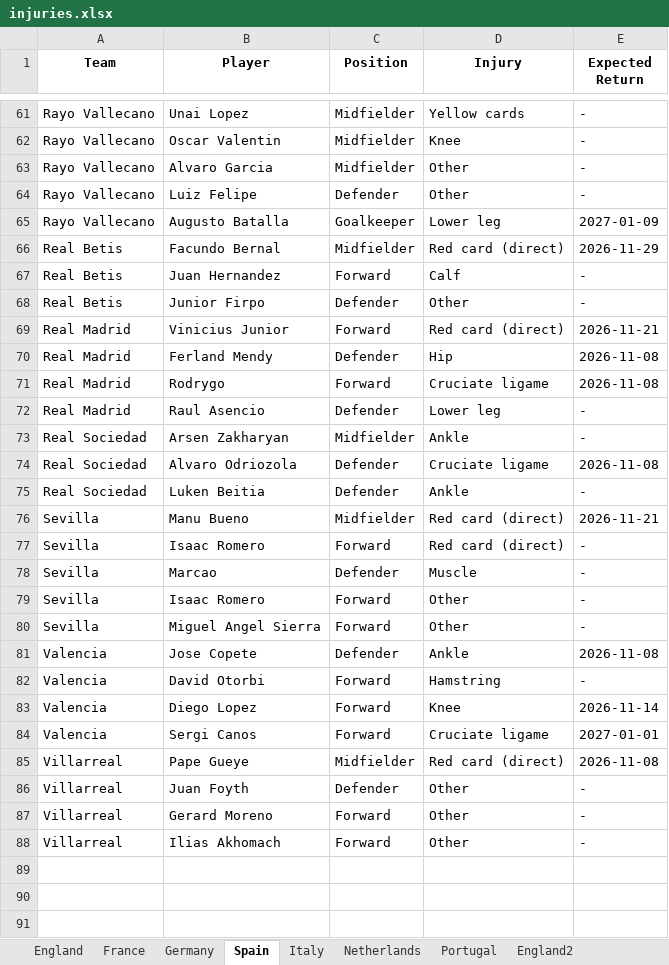
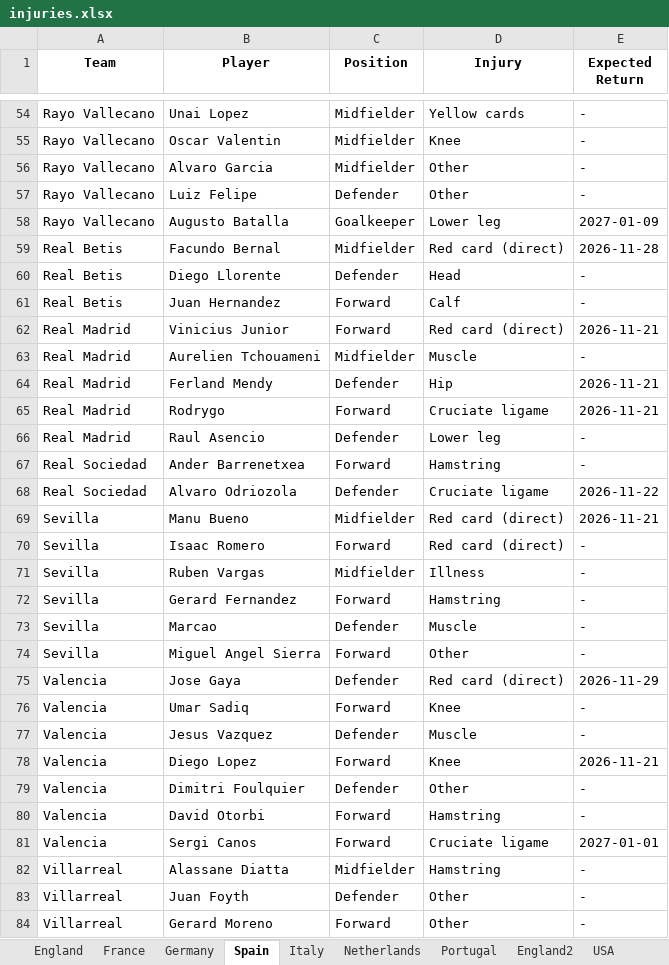
Before and after one commit to Uttam2007110/Football-Projections, an Excel workbook: whoscored/injuries.xlsx, sheet Spain, drawn as a sheet; only a part is shown, gaps mark what is left out; the shorter side is filled out with more unchanged rows; values as stored, in another font and other column widths than the file's, no borders; removed rows and columns are numbered as before the commit, all else as after; the diff covers the shown part only; the diff names each change by its address in the sheet, - before the commit and + after, or states it on an @@ line.

```diff
--- a/whoscored/injuries.xlsx (sheet Spain)
+++ b/whoscored/injuries.xlsx (sheet Spain)
+sheet tab: USA
-E59 (Expected Return): 2026-11-29
+E59 (Expected Return): 2026-11-28
+row 60: Real Betis | Diego Llorente | Defender | Head | -
-row 68: Real Betis | Junior Firpo | Defender | Other | -
+row 63: Real Madrid | Aurelien Tchouameni | Midfielder | Muscle | -
-E64:E65 (Expected Return): 2026-11-08
+E64:E65 (Expected Return): 2026-11-21
-row 73: Real Sociedad | Arsen Zakharyan | Midfielder | Ankle | -
+row 67: Real Sociedad | Ander Barrenetxea | Forward | Hamstring | -
-E68 (Expected Return): 2026-11-08
+E68 (Expected Return): 2026-11-22
-row 75: Real Sociedad | Luken Beitia | Defender | Ankle | -
+row 71: Sevilla | Ruben Vargas | Midfielder | Illness | -
+row 72: Sevilla | Gerard Fernandez | Forward | Hamstring | -
-row 79: Sevilla | Isaac Romero | Forward | Other | -
-B75 (Player): Jose Copete
+B75 (Player): Jose Gaya
-D75 (Injury): Ankle
+D75 (Injury): Red card (direct)
-E75 (Expected Return): 2026-11-08
+E75 (Expected Return): 2026-11-29
+row 76: Valencia | Umar Sadiq | Forward | Knee | -
+row 77: Valencia | Jesus Vazquez | Defender | Muscle | -
+row 78: Valencia | Diego Lopez | Forward | Knee | 2026-11-21
+row 79: Valencia | Dimitri Foulquier | Defender | Other | -
-row 83: Valencia | Diego Lopez | Forward | Knee | 2026-11-14
-row 85: Villarreal | Pape Gueye | Midfielder | Red card (direct) | 2026-11-08
+row 82: Villarreal | Alassane Diatta | Midfielder | Hamstring | -
```
Also changed, not shown: 9 added rows, 16 removed rows and 14 edited cells elsewhere in this sheet, sheet Italy, sheet Germany, sheet England, sheet France, sheet Portugal, sheet Netherlands, 1 more sheet, other sheet tabs.
